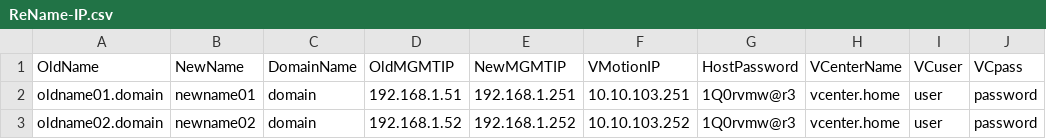
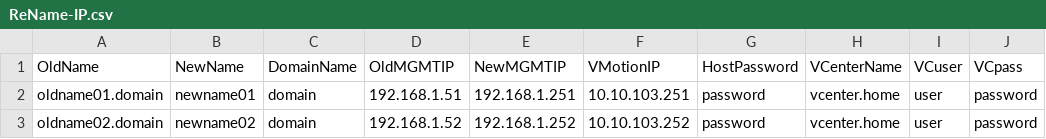
Before and after one commit to d1g1talweb/Scripts, a CSV file: VMware/Host Rename/ReName-IP.csv, drawn as a sheet; only a part is shown; the diff names each change by its address in the sheet, - before the commit and + after, or states it on an @@ line.

Commit message:
Update ReName-IP.csv

```diff
--- a/VMware/Host Rename/ReName-IP.csv
+++ b/VMware/Host Rename/ReName-IP.csv
-G2:G3 (HostPassword): 1Q0rvmw@r3
+G2:G3 (HostPassword): password
```
